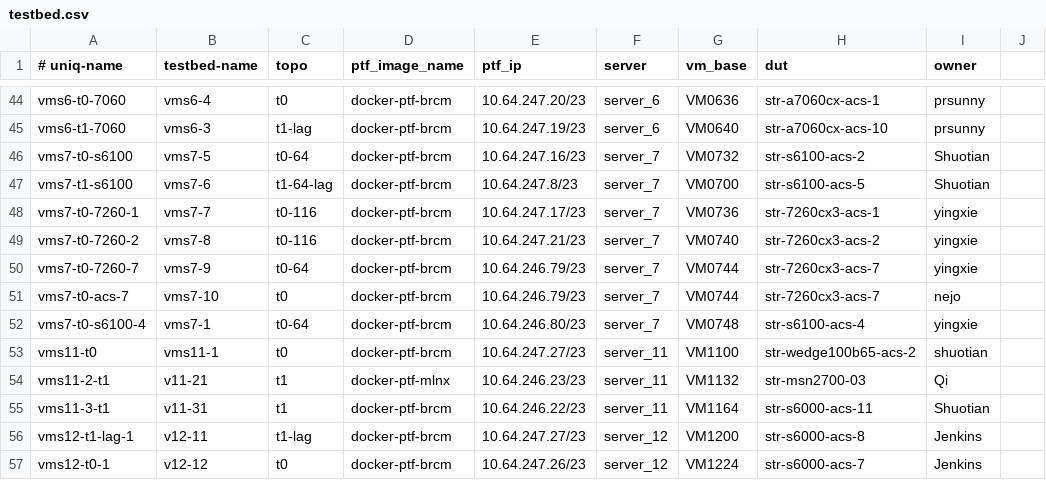
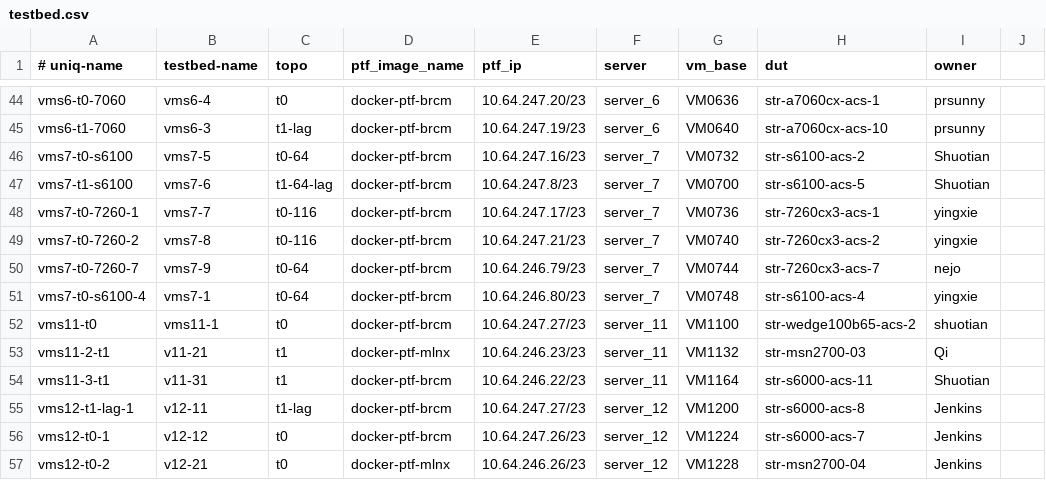
Before and after one commit to neethajohn/sonic-mgmt, a CSV file: ansible/testbed.csv, drawn as a sheet; only a part is shown, gaps mark what is left out; the shorter side is filled out with more unchanged rows.

Commit message:
Merged PR 1708680: Remove acs-7 testbed
Remove acs-7 testbed

```diff
--- a/ansible/testbed.csv
+++ b/ansible/testbed.csv
@@ -49,4 +49,3 @@ vms7-t0-7260-1,vms7-7,t0-116,docker-ptf-brcm,10.64.247.17/23,server_7,VM0736,str
 vms7-t0-7260-2,vms7-8,t0-116,docker-ptf-brcm,10.64.247.21/23,server_7,VM0740,str-7260cx3-acs-2,yingxie
-vms7-t0-7260-7,vms7-9,t0-64,docker-ptf-brcm,10.64.246.79/23,server_7,VM0744,str-7260cx3-acs-7,yingxie
-vms7-t0-acs-7,vms7-10,t0,docker-ptf-brcm,10.64.246.79/23,server_7,VM0744,str-7260cx3-acs-7,nejo
+vms7-t0-7260-7,vms7-9,t0-64,docker-ptf-brcm,10.64.246.79/23,server_7,VM0744,str-7260cx3-acs-7,nejo
 vms7-t0-s6100-4,vms7-1,t0-64,docker-ptf-brcm,10.64.246.80/23,server_7,VM0748,str-s6100-acs-4,yingxie
```
Also changed, not shown: 1 other file.
